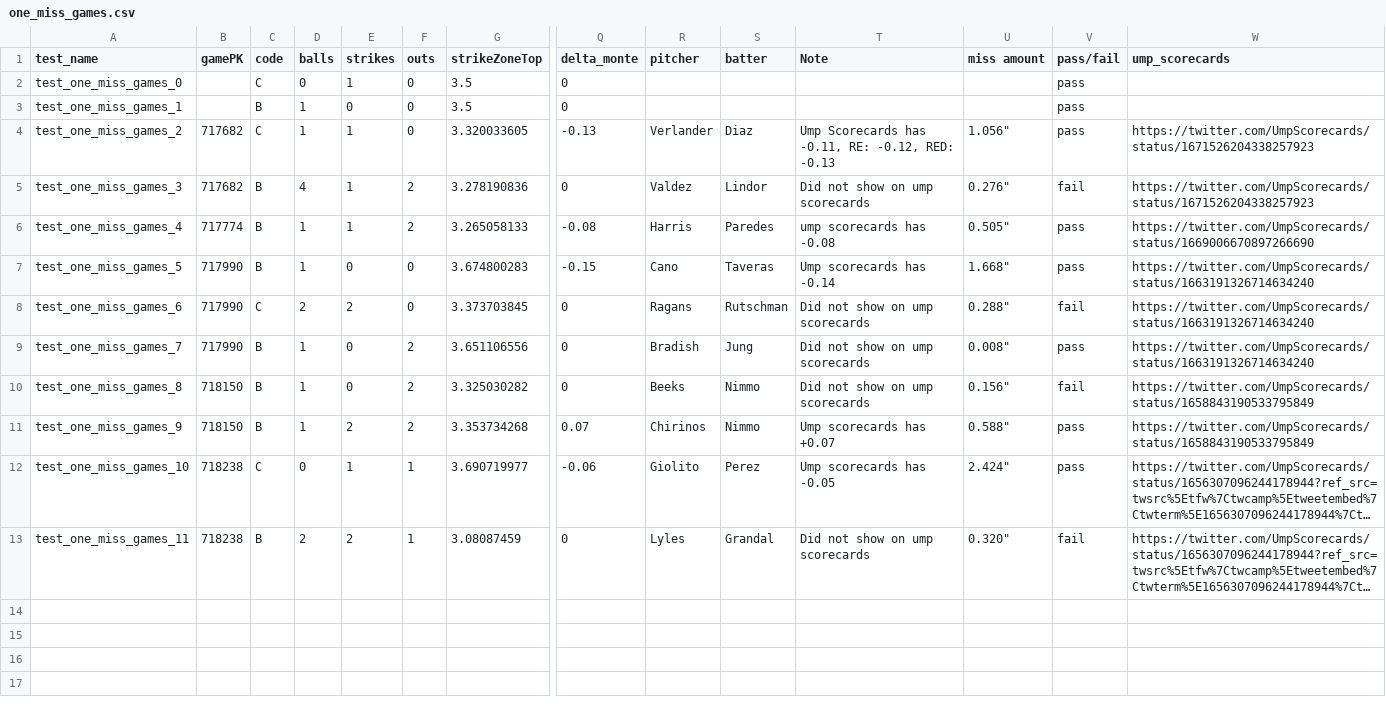
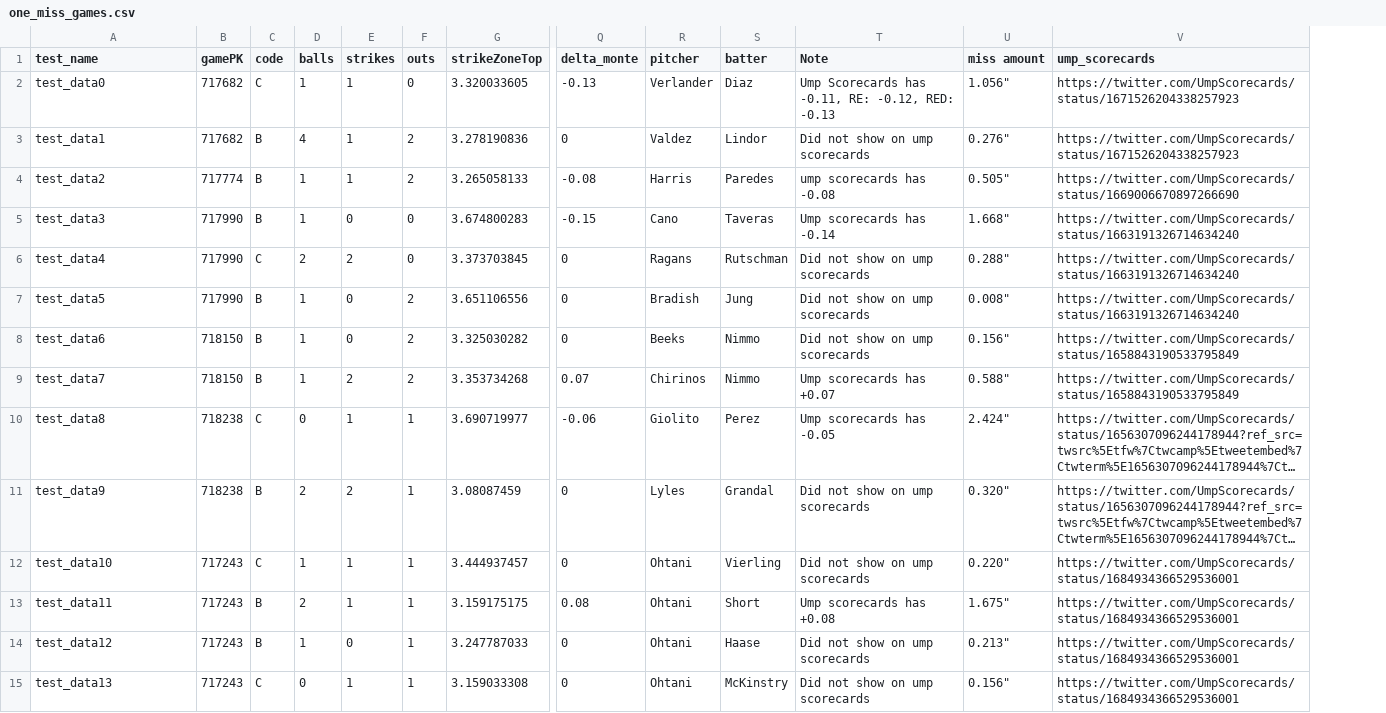
Before and after one commit to oneping-1/at_bat, a CSV file: csv/one_miss_games.csv, drawn as a sheet; only a part is shown, gaps mark what is left out; long unchanged cells end in …; removed rows and columns are numbered as before the commit, all else as after; rows hold the shown columns only; the diff names each change by its address in the sheet, - before the commit and + after, or states it on an @@ line.

```diff
--- a/csv/one_miss_games.csv
+++ b/csv/one_miss_games.csv
-column V (pass/fail), rows 4-13: pass | fail | pass | pass | fail | pass | fail | pass | pass | fail
-row 2: test_one_miss_games_0 |  | C | 0 | 1 | 0 | 3.5 | 0 |  |  |  |  | pass
-row 3: test_one_miss_games_1 |  | B | 1 | 0 | 0 | 3.5 | 0 |  |  |  |  | pass
-A2 (test_name): test_one_miss_games_2
+A2 (test_name): test_data0
-A3 (test_name): test_one_miss_games_3
+A3 (test_name): test_data1
-A4 (test_name): test_one_miss_games_4
+A4 (test_name): test_data2
-A5 (test_name): test_one_miss_games_5
+A5 (test_name): test_data3
-A6 (test_name): test_one_miss_games_6
+A6 (test_name): test_data4
-A7 (test_name): test_one_miss_games_7
+A7 (test_name): test_data5
-A8 (test_name): test_one_miss_games_8
+A8 (test_name): test_data6
-A9 (test_name): test_one_miss_games_9
+A9 (test_name): test_data7
-A10 (test_name): test_one_miss_games_10
+A10 (test_name): test_data8
-A11 (test_name): test_one_miss_games_11
+A11 (test_name): test_data9
+row 12: test_data10 | 717243 | C | 1 | 1 | 1 | 3.444937457 | 0 | Ohtani | Vierling | Did not show on ump scorecards | 0.220" | https://twitter.com/UmpScorecards/status/1684934366529536001
+row 13: test_data11 | 717243 | B | 2 | 1 | 1 | 3.159175175 | 0.08 | Ohtani | Short | Ump scorecards has +0.08 | 1.675" | https://twitter.com/UmpScorecards/status/1684934366529536001
+row 14: test_data12 | 717243 | B | 1 | 0 | 1 | 3.247787033 | 0 | Ohtani | Haase | Did not show on ump scorecards | 0.213" | https://twitter.com/UmpScorecards/status/1684934366529536001
+row 15: test_data13 | 717243 | C | 0 | 1 | 1 | 3.159033308 | 0 | Ohtani | McKinstry | Did not show on ump scorecards | 0.156" | https://twitter.com/UmpScorecards/status/1684934366529536001
```
Also changed, not shown: 7 other files.
